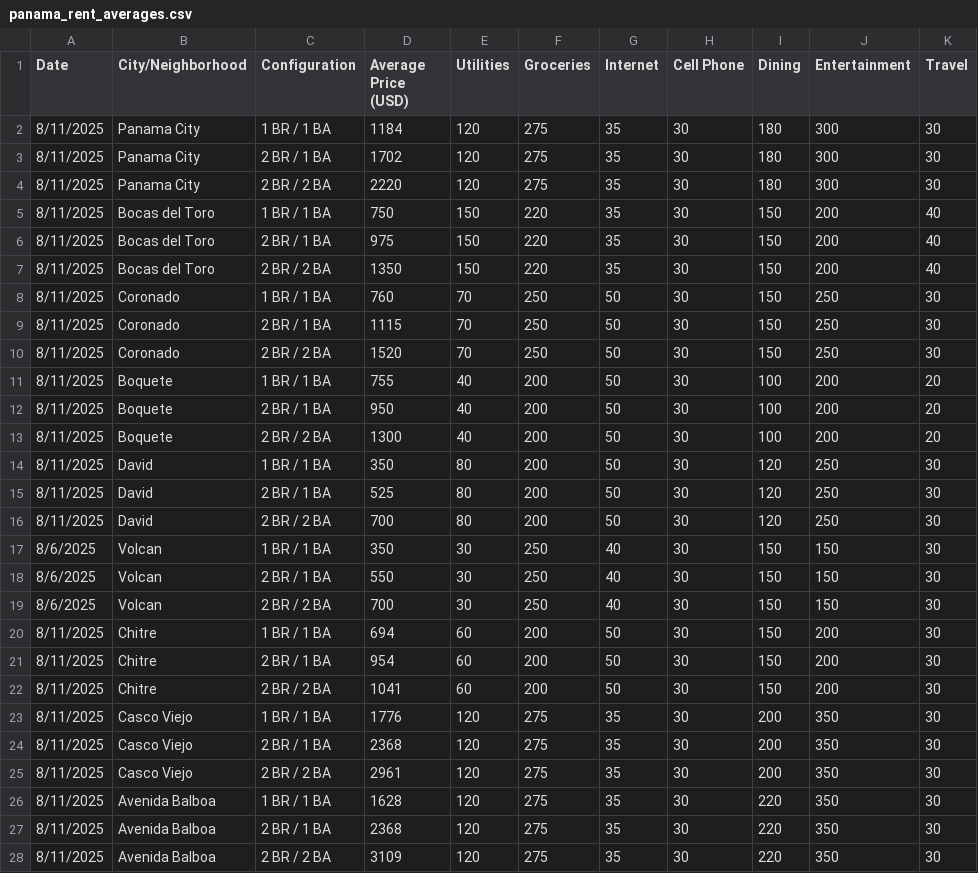
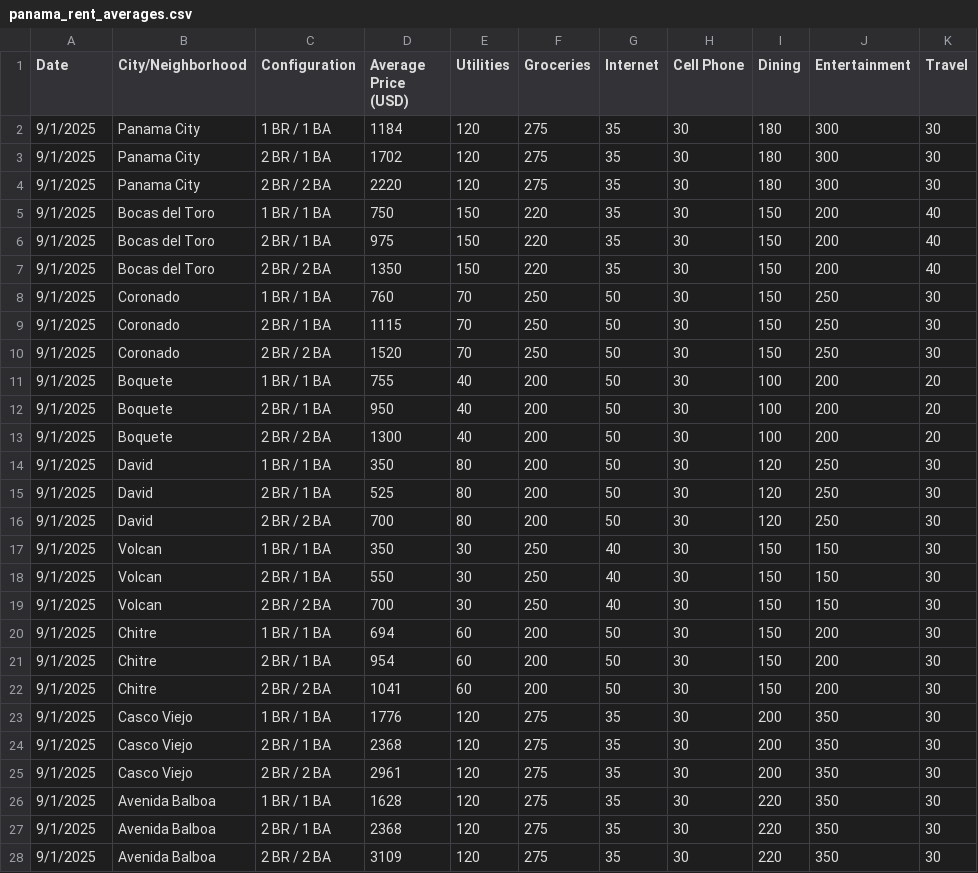
Before and after one commit to BRWelk/panama-expat-data, a CSV file: panama_rent_averages.csv, drawn as a sheet; only a part is shown; the diff covers the shown part only.

Commit message:
Update panama_rent_averages.csv

```diff
--- a/panama_rent_averages.csv
+++ b/panama_rent_averages.csv
@@ -1,28 +1,28 @@
 Date,City/Neighborhood,Configuration,Average Price (USD),Utilities,Groceries,Internet,Cell Phone,Dining,Entertainment,Travel
-8/11/2025,Panama City,1 BR / 1 BA,1184,120,275,35,30,180,300,30
-8/11/2025,Panama City,2 BR / 1 BA,1702,120,275,35,30,180,300,30
-8/11/2025,Panama City,2 BR / 2 BA,2220,120,275,35,30,180,300,30
-8/11/2025,Bocas del Toro,1 BR / 1 BA,750,150,220,35,30,150,200,40
-8/11/2025,Bocas del Toro,2 BR / 1 BA,975,150,220,35,30,150,200,40
-8/11/2025,Bocas del Toro,2 BR / 2 BA,1350,150,220,35,30,150,200,40
-8/11/2025,Coronado,1 BR / 1 BA,760,70,250,50,30,150,250,30
-8/11/2025,Coronado,2 BR / 1 BA,1115,70,250,50,30,150,250,30
-8/11/2025,Coronado,2 BR / 2 BA,1520,70,250,50,30,150,250,30
-8/11/2025,Boquete,1 BR / 1 BA,755,40,200,50,30,100,200,20
-8/11/2025,Boquete,2 BR / 1 BA,950,40,200,50,30,100,200,20
-8/11/2025,Boquete,2 BR / 2 BA,1300,40,200,50,30,100,200,20
-8/11/2025,David,1 BR / 1 BA,350,80,200,50,30,120,250,30
-8/11/2025,David,2 BR / 1 BA,525,80,200,50,30,120,250,30
-8/11/2025,David,2 BR / 2 BA,700,80,200,50,30,120,250,30
-8/6/2025,Volcan,1 BR / 1 BA,350,30,250,40,30,150,150,30
-8/6/2025,Volcan,2 BR / 1 BA,550,30,250,40,30,150,150,30
-8/6/2025,Volcan,2 BR / 2 BA,700,30,250,40,30,150,150,30
-8/11/2025,Chitre,1 BR / 1 BA,694,60,200,50,30,150,200,30
-8/11/2025,Chitre,2 BR / 1 BA,954,60,200,50,30,150,200,30
-8/11/2025,Chitre,2 BR / 2 BA,1041,60,200,50,30,150,200,30
-8/11/2025,Casco Viejo,1 BR / 1 BA,1776,120,275,35,30,200,350,30
-8/11/2025,Casco Viejo,2 BR / 1 BA,2368,120,275,35,30,200,350,30
-8/11/2025,Casco Viejo,2 BR / 2 BA,2961,120,275,35,30,200,350,30
-8/11/2025,Avenida Balboa,1 BR / 1 BA,1628,120,275,35,30,220,350,30
-8/11/2025,Avenida Balboa,2 BR / 1 BA,2368,120,275,35,30,220,350,30
-8/11/2025,Avenida Balboa,2 BR / 2 BA,3109,120,275,35,30,220,350,30
+9/1/2025,Panama City,1 BR / 1 BA,1184,120,275,35,30,180,300,30
+9/1/2025,Panama City,2 BR / 1 BA,1702,120,275,35,30,180,300,30
+9/1/2025,Panama City,2 BR / 2 BA,2220,120,275,35,30,180,300,30
+9/1/2025,Bocas del Toro,1 BR / 1 BA,750,150,220,35,30,150,200,40
+9/1/2025,Bocas del Toro,2 BR / 1 BA,975,150,220,35,30,150,200,40
+9/1/2025,Bocas del Toro,2 BR / 2 BA,1350,150,220,35,30,150,200,40
+9/1/2025,Coronado,1 BR / 1 BA,760,70,250,50,30,150,250,30
+9/1/2025,Coronado,2 BR / 1 BA,1115,70,250,50,30,150,250,30
+9/1/2025,Coronado,2 BR / 2 BA,1520,70,250,50,30,150,250,30
+9/1/2025,Boquete,1 BR / 1 BA,755,40,200,50,30,100,200,20
+9/1/2025,Boquete,2 BR / 1 BA,950,40,200,50,30,100,200,20
+9/1/2025,Boquete,2 BR / 2 BA,1300,40,200,50,30,100,200,20
+9/1/2025,David,1 BR / 1 BA,350,80,200,50,30,120,250,30
+9/1/2025,David,2 BR / 1 BA,525,80,200,50,30,120,250,30
+9/1/2025,David,2 BR / 2 BA,700,80,200,50,30,120,250,30
+9/1/2025,Volcan,1 BR / 1 BA,350,30,250,40,30,150,150,30
+9/1/2025,Volcan,2 BR / 1 BA,550,30,250,40,30,150,150,30
+9/1/2025,Volcan,2 BR / 2 BA,700,30,250,40,30,150,150,30
+9/1/2025,Chitre,1 BR / 1 BA,694,60,200,50,30,150,200,30
+9/1/2025,Chitre,2 BR / 1 BA,954,60,200,50,30,150,200,30
+9/1/2025,Chitre,2 BR / 2 BA,1041,60,200,50,30,150,200,30
+9/1/2025,Casco Viejo,1 BR / 1 BA,1776,120,275,35,30,200,350,30
+9/1/2025,Casco Viejo,2 BR / 1 BA,2368,120,275,35,30,200,350,30
+9/1/2025,Casco Viejo,2 BR / 2 BA,2961,120,275,35,30,200,350,30
+9/1/2025,Avenida Balboa,1 BR / 1 BA,1628,120,275,35,30,220,350,30
+9/1/2025,Avenida Balboa,2 BR / 1 BA,2368,120,275,35,30,220,350,30
+9/1/2025,Avenida Balboa,2 BR / 2 BA,3109,120,275,35,30,220,350,30
```
Also changed, not shown: 3 edited cells elsewhere in this file.
